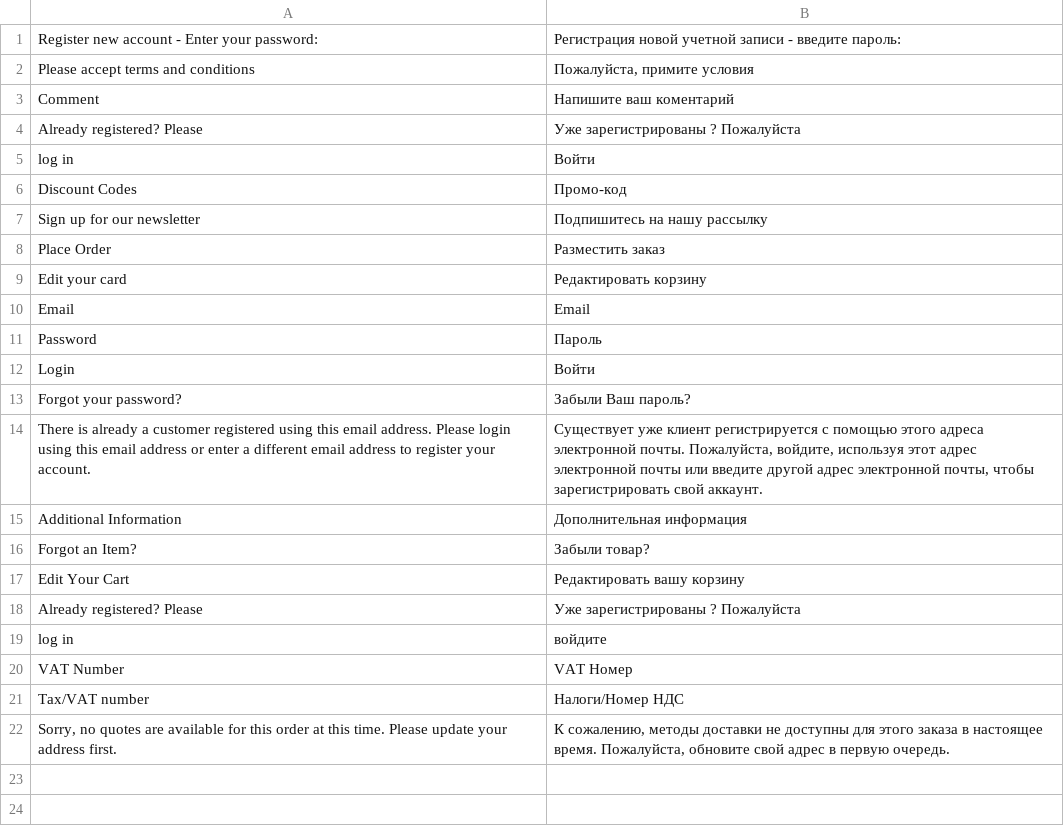
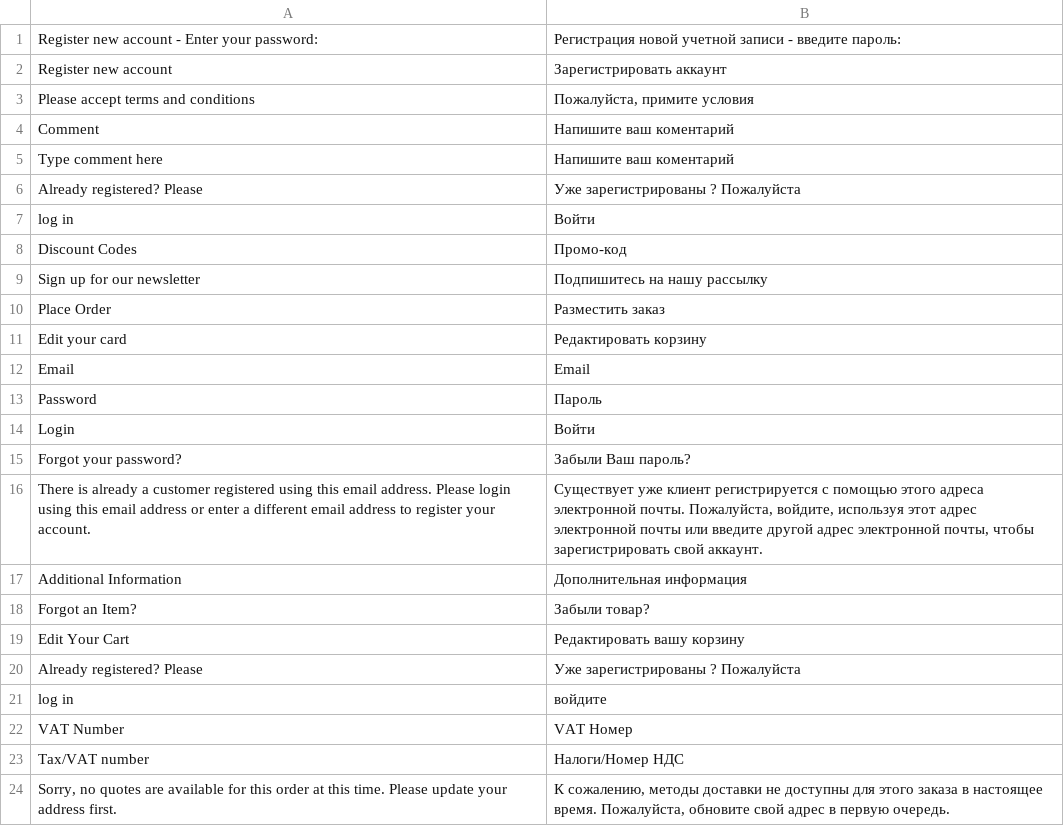
Before and after one commit to stagemteam/magento-onestepcheckout, a CSV file: app/locale/ru_RU/Lotusbreath_Onestepcheckout.csv, drawn as a sheet; the diff names each change by its address in the sheet, - before the commit and + after, or states it on an @@ line.

```diff
--- a/app/locale/ru_RU/Lotusbreath_Onestepcheckout.csv
+++ b/app/locale/ru_RU/Lotusbreath_Onestepcheckout.csv
+row 2: Register new account | Зарегистрировать аккаунт
+row 5: Type comment here | Напишите ваш коментарий
```
Also changed, not shown: 2 other files.
